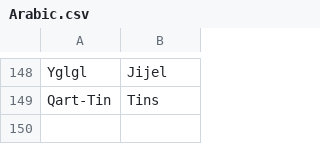
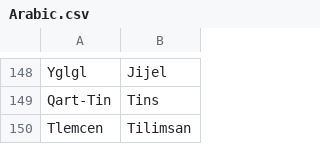
Before and after one commit to proompter-deluxe/Dawn-of-Civilization, a CSV file: Assets/Maps/Translations/Arabic.csv, drawn as a sheet; only a part is shown, gaps mark what is left out.

Commit message:
Tlemcen names

```diff
--- a/Assets/Maps/Translations/Arabic.csv
+++ b/Assets/Maps/Translations/Arabic.csv
@@ -149 +149,2 @@ Yglgl,Jijel
 Qart-Tin,Tins
+Tlemcen,Tilimsan
```
Also changed, not shown: Assets/Maps/Cities.csv, Assets/Maps/Translations/Byzantine.csv, 2 other files.
